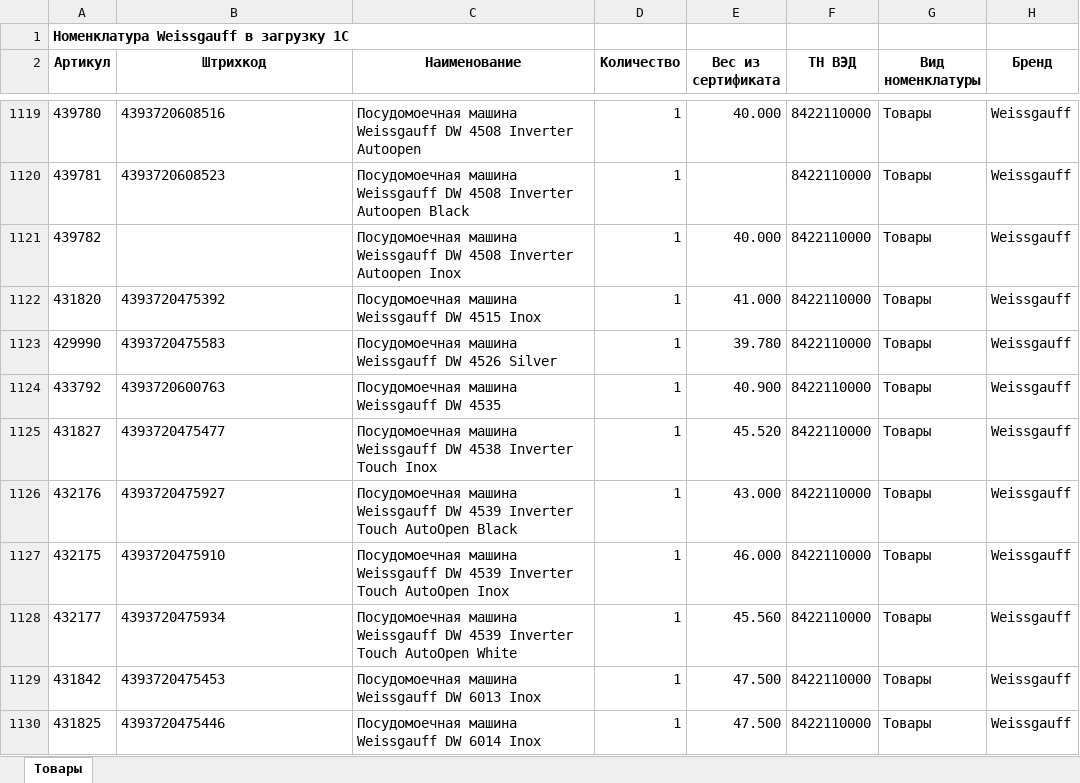
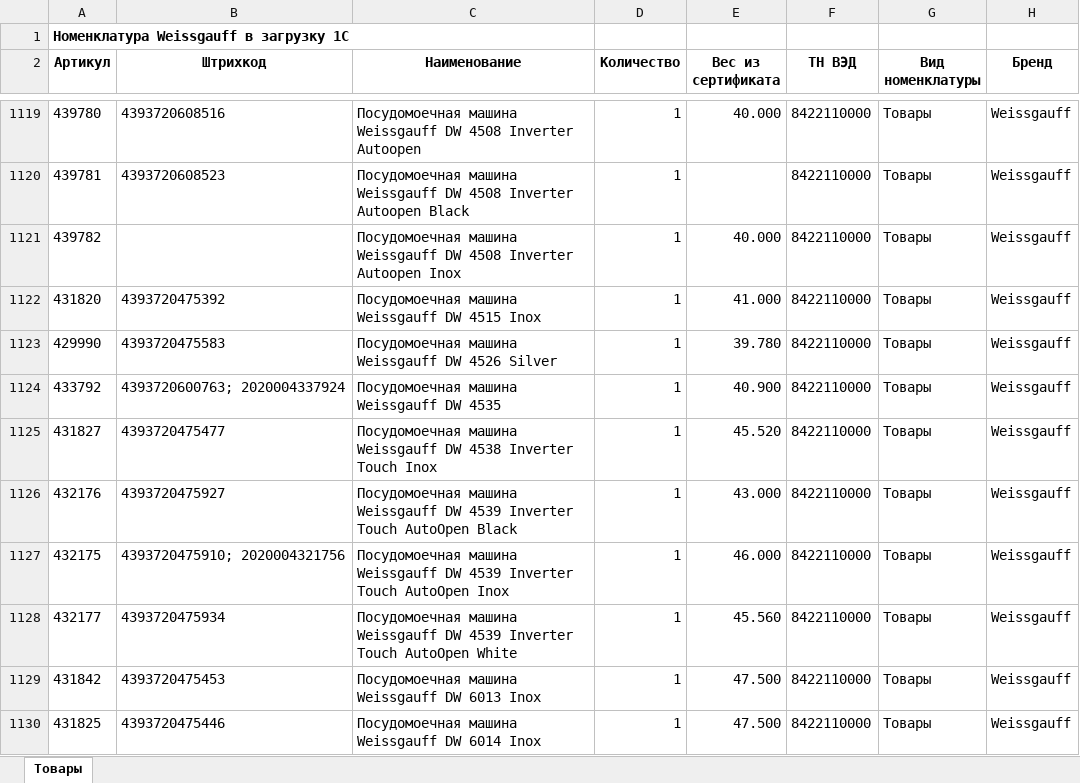
Before and after one commit to pr-poehali-dev/empty-site-creation-7, an Excel workbook: public/exports/Номенклатура Weissgauff в загрузку 1С.xlsx, sheet Товары, drawn as a sheet; only a part is shown, gaps mark what is left out; values as stored, in another font and other column widths than the file's, no borders; the diff covers the shown part only; the diff names each change by its address in the sheet, - before the commit and + after, or states it on an @@ line.

```diff
--- a/public/exports/Номенклатура Weissgauff в загрузку 1С.xlsx (sheet Товары)
+++ b/public/exports/Номенклатура Weissgauff в загрузку 1С.xlsx (sheet Товары)
-B1124 (Штрихкод): 4393720600763
+B1124 (Штрихкод): 4393720600763; 2020004337924
-B1127 (Штрихкод): 4393720475910
+B1127 (Штрихкод): 4393720475910; 2020004321756
```
Also changed, not shown: 56 edited cells elsewhere in this sheet, 4 other files.
